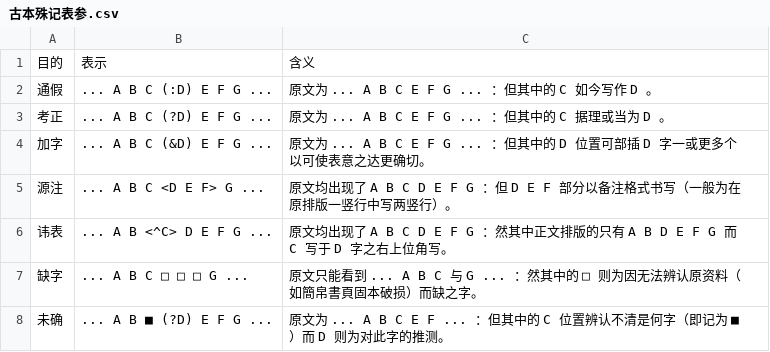
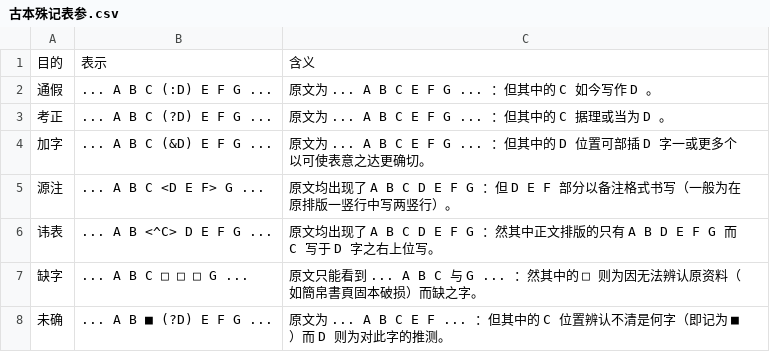
Before and after one commit to pure-symbols/pure.lexicals, a CSV file: .philosophia/.references/典籍/古本殊记表参.csv, drawn as a sheet.

Commit message:
Fix typo in '讳表' entry in CSV file

```diff
--- a/.philosophia/.references/典籍/古本殊记表参.csv
+++ b/.philosophia/.references/典籍/古本殊记表参.csv
@@ -5,3 +5,3 @@
 源注,... A B C <D E F> G ...,原文均出现了 A B C D E F G ：但 D E F 部分以备注格式书写（一般为在原排版一竖行中写两竖行）。
-讳表,... A B <^C> D E F G ...,原文均出现了 A B C D E F G ：然其中正文排版的只有 A B D E F G 而 C 写于 D 字之右上位角写。
+讳表,... A B <^C> D E F G ...,原文均出现了 A B C D E F G ：然其中正文排版的只有 A B D E F G 而 C 写于 D 字之右上位写。
 缺字,... A B C □ □ □ G ...,原文只能看到 ... A B C 与 G ... ：然其中的 □ 则为因无法辨认原资料（如簡帛書頁固本破损）而缺之字。
```
